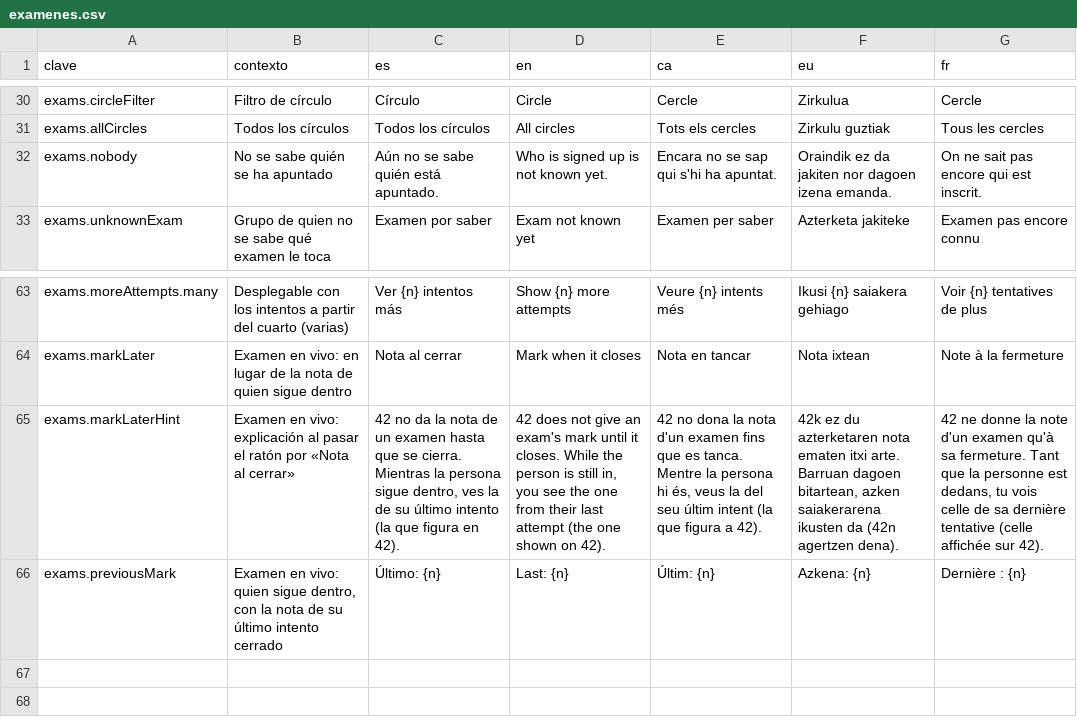
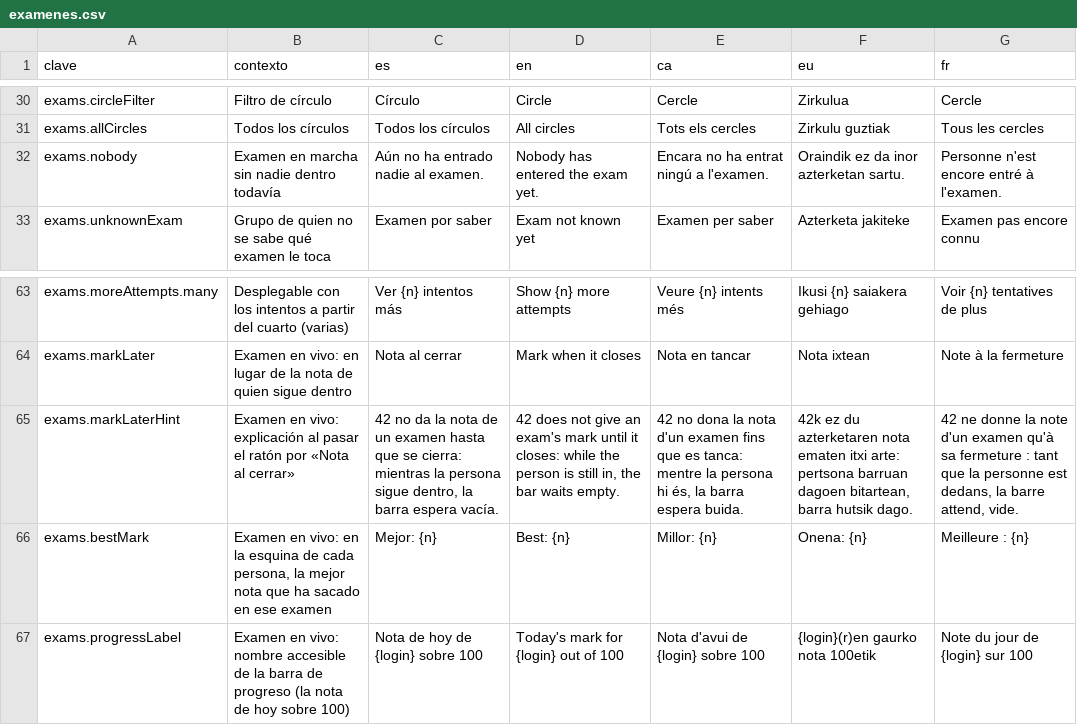
Before and after one commit to ALRO-GM/sanatorio-42, a CSV file: apps/web/src/shared/i18n/textos/examenes.csv, drawn as a sheet; only a part is shown, gaps mark what is left out; removed rows and columns are numbered as before the commit, all else as after; the diff names each change by its address in the sheet, - before the commit and + after, or states it on an @@ line.

```diff
--- a/apps/web/src/shared/i18n/textos/examenes.csv
+++ b/apps/web/src/shared/i18n/textos/examenes.csv
-B32 (contexto): No se sabe quién se ha apuntado
+B32 (contexto): Examen en marcha sin nadie dentro todavía
-C32 (es): Aún no se sabe quién está apuntado.
+C32 (es): Aún no ha entrado nadie al examen.
-D32 (en): Who is signed up is not known yet.
+D32 (en): Nobody has entered the exam yet.
-E32 (ca): Encara no se sap qui s'hi ha apuntat.
+E32 (ca): Encara no ha entrat ningú a l'examen.
-F32 (eu): Oraindik ez da jakiten nor dagoen izena emanda.
+F32 (eu): Oraindik ez da inor azterketan sartu.
-G32 (fr): On ne sait pas encore qui est inscrit.
+G32 (fr): Personne n'est encore entré à l'examen.
-C65 (es): …que se cierra. Mientras la persona sigue dentro, ves la de su último intento (la que figura en 42).
+C65 (es): …que se cierra: mientras la persona sigue dentro, la barra espera vacía.
-D65 (en): …until it closes. While the person is still in, you see the one from their last attempt (the one shown on 42).
+D65 (en): …until it closes: while the person is still in, the bar waits empty.
-E65 (ca): …que es tanca. Mentre la persona hi és, veus la del seu últim intent (la que figura a 42).
+E65 (ca): …que es tanca: mentre la persona hi és, la barra espera buida.
-F65 (eu): …ematen itxi arte. Barruan dagoen bitartean, azken saiakerarena ikusten da (42n agertzen dena).
+F65 (eu): …ematen itxi arte: pertsona barruan dagoen bitartean, barra hutsik dago.
-G65 (fr): …qu'à sa fermeture. Tant que la personne est dedans, tu vois celle de sa dernière tentative (celle affichée sur 42).
+G65 (fr): …qu'à sa fermeture : tant que la personne est dedans, la barre attend, vide.
-row 66: exams.previousMark | Examen en vivo: quien sigue dentro, con la nota de su último intento cerrado | Último: {n} | Last: {n} | Últim: {n} | Azkena: {n} | Dernière : {n}
+row 66: exams.bestMark | Examen en vivo: en la esquina de cada persona, la mejor nota que ha sacado en ese examen | Mejor: {n} | Best: {n} | Millor: {n} | Onena: {n} | Meilleure : {n}
+row 67: exams.progressLabel | Examen en vivo: nombre accesible de la barra de progreso (la nota de hoy sobre 100) | Nota de hoy de {login} sobre 100 | Today's mark for {login} out of 100 | Nota d'avui de {login} sobre 100 | {login}(r)en gaurko nota 100etik | Note du jour de {login} sur 100
```
Also changed, not shown: 15 other files.
